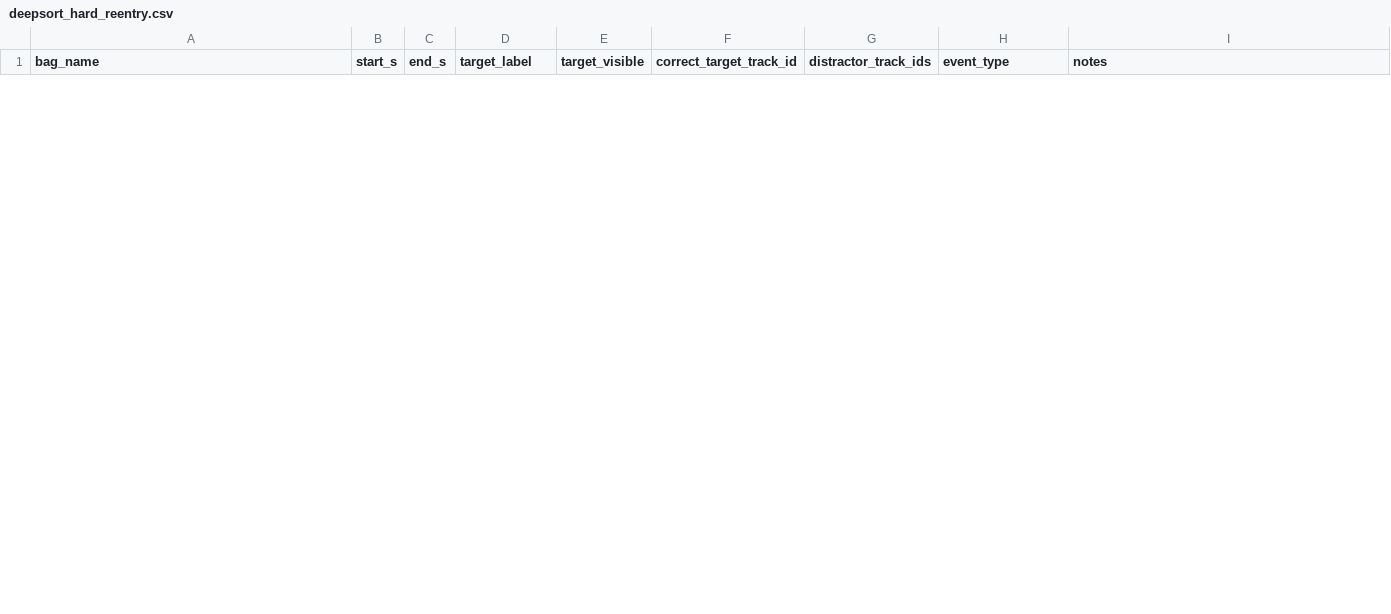
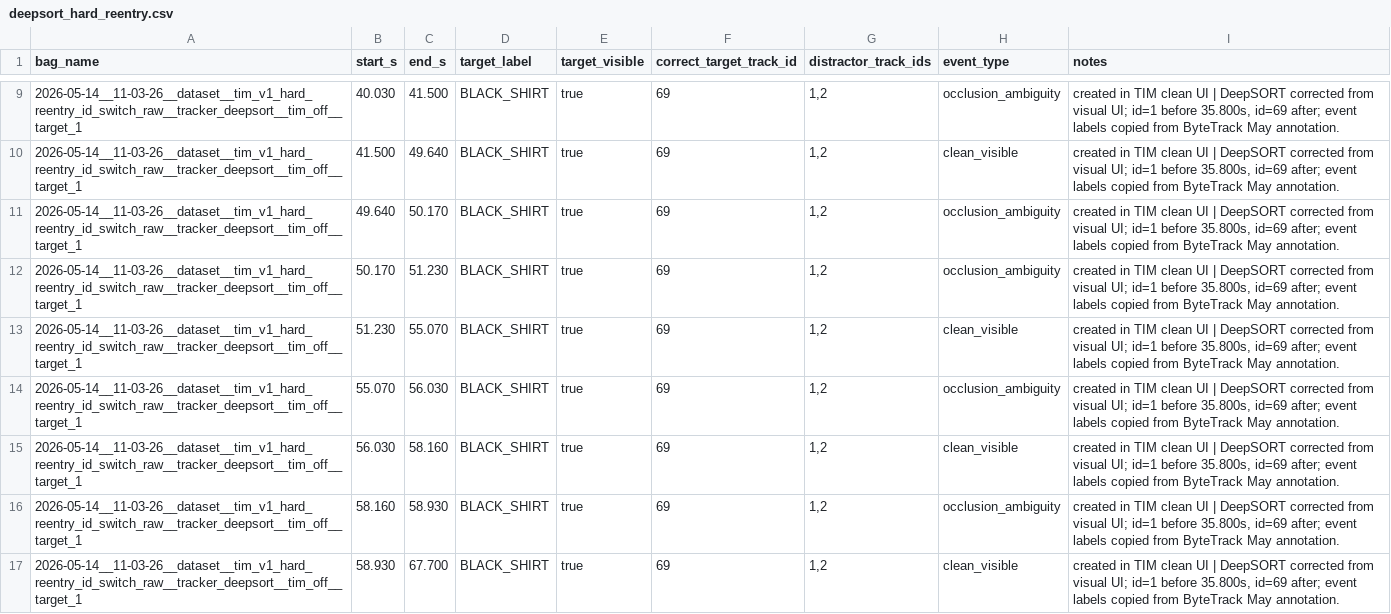
Before and after one commit to FRCTavares/IST-Thesis-Code, a CSV file: docs/data/annotations/may_hard_reentry/deepsort_hard_reentry.csv, drawn as a sheet; only a part is shown, gaps mark what is left out; the diff covers the shown part only.

Commit message:
07-07-26: clean bag layout and annotation naming

```diff
--- a/docs/data/annotations/may_hard_reentry/deepsort_hard_reentry.csv
+++ b/docs/data/annotations/may_hard_reentry/deepsort_hard_reentry.csv
@@ -0,0 +9,9 @@
+2026-05-14__11-03-26__dataset__tim_v1_hard_reentry_id_switch_raw__tracker_deepsort__tim_off__target_1,40.030,41.500,BLACK_SHIRT,true,69,"1,2",occlusion_ambiguity,"created in TIM clean UI | DeepSORT corrected from visual UI; id=1 before 35.800s, id=69 after; event labels copied from ByteTrack May annotation."
+2026-05-14__11-03-26__dataset__tim_v1_hard_reentry_id_switch_raw__tracker_deepsort__tim_off__target_1,41.500,49.640,BLACK_SHIRT,true,69,"1,2",clean_visible,"created in TIM clean UI | DeepSORT corrected from visual UI; id=1 before 35.800s, id=69 after; event labels copied from ByteTrack May annotation."
+2026-05-14__11-03-26__dataset__tim_v1_hard_reentry_id_switch_raw__tracker_deepsort__tim_off__target_1,49.640,50.170,BLACK_SHIRT,true,69,"1,2",occlusion_ambiguity,"created in TIM clean UI | DeepSORT corrected from visual UI; id=1 before 35.800s, id=69 after; event labels copied from ByteTrack May annotation."
+2026-05-14__11-03-26__dataset__tim_v1_hard_reentry_id_switch_raw__tracker_deepsort__tim_off__target_1,50.170,51.230,BLACK_SHIRT,true,69,"1,2",occlusion_ambiguity,"created in TIM clean UI | DeepSORT corrected from visual UI; id=1 before 35.800s, id=69 after; event labels copied from ByteTrack May annotation."
+2026-05-14__11-03-26__dataset__tim_v1_hard_reentry_id_switch_raw__tracker_deepsort__tim_off__target_1,51.230,55.070,BLACK_SHIRT,true,69,"1,2",clean_visible,"created in TIM clean UI | DeepSORT corrected from visual UI; id=1 before 35.800s, id=69 after; event labels copied from ByteTrack May annotation."
+2026-05-14__11-03-26__dataset__tim_v1_hard_reentry_id_switch_raw__tracker_deepsort__tim_off__target_1,55.070,56.030,BLACK_SHIRT,true,69,"1,2",occlusion_ambiguity,"created in TIM clean UI | DeepSORT corrected from visual UI; id=1 before 35.800s, id=69 after; event labels copied from ByteTrack May annotation."
+2026-05-14__11-03-26__dataset__tim_v1_hard_reentry_id_switch_raw__tracker_deepsort__tim_off__target_1,56.030,58.160,BLACK_SHIRT,true,69,"1,2",clean_visible,"created in TIM clean UI | DeepSORT corrected from visual UI; id=1 before 35.800s, id=69 after; event labels copied from ByteTrack May annotation."
+2026-05-14__11-03-26__dataset__tim_v1_hard_reentry_id_switch_raw__tracker_deepsort__tim_off__target_1,58.160,58.930,BLACK_SHIRT,true,69,"1,2",occlusion_ambiguity,"created in TIM clean UI | DeepSORT corrected from visual UI; id=1 before 35.800s, id=69 after; event labels copied from ByteTrack May annotation."
+2026-05-14__11-03-26__dataset__tim_v1_hard_reentry_id_switch_raw__tracker_deepsort__tim_off__target_1,58.930,67.700,BLACK_SHIRT,true,69,"1,2",clean_visible,"created in TIM clean UI | DeepSORT corrected from visual UI; id=1 before 35.800s, id=69 after; event labels copied from ByteTrack May annotation."
```
Also changed, not shown: 7 added rows and 1 removed row elsewhere in this file, docs/data/annotations/june_hard_sequences/seq01_bytetrack.csv, docs/data/annotations/june_hard_sequences/seq02_bytetrack.csv, 7 other files.
